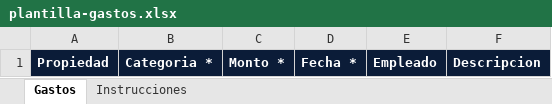
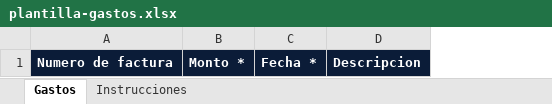
Before and after one commit to devopsbrightcoat/brightcoat-web, an Excel workbook: public/plantilla-gastos.xlsx, sheet Gastos, drawn as a sheet; values as stored, in another font and other column widths than the file's, no borders; removed rows and columns are numbered as before the commit, all else as after; the diff names each change by its address in the sheet, - before the commit and + after, or states it on an @@ line.

Commit message:
feat: Separate expenses and payroll into distinct modules
Refactor the expense management system to address client requirements for a fully independent "Gastos" module and a dedicated "Planillas" module.

- "Gastos" now focuses purely on general invoices and expenses, including invoice number, amount, date, and description, without associations to properties, employees, or categories.
- "Planillas" now manages labor costs (payroll entries) in its own `payroll_entries` table, retaining the necessary links to properties and employees.
- Enhance the "Gastos" page with new modals for adding, editing, and viewing expense details, alongside advanced filtering capabilities by date and amount ranges.
- Implement an Excel export feature for "Cobros", allowing users to download filtered charge data.
- Includes the `20260917000000_split_expenses_payroll.sql` migration to support the new database schema.

```diff
--- a/public/plantilla-gastos.xlsx (sheet Gastos)
+++ b/public/plantilla-gastos.xlsx (sheet Gastos)
-column A, row 1: Propiedad
-column B, row 1: Categoria *
+column A, row 1: Numero de factura
-column E, row 1: Empleado
```
Also changed, not shown: sheet Instrucciones, 18 other files.
